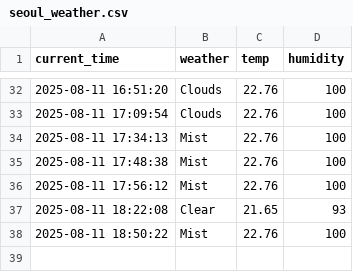
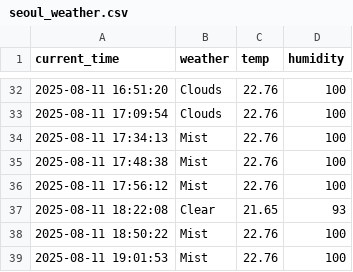
Before and after one commit to J-HanRyang/Weather, a CSV file: seoul_weather.csv, drawn as a sheet; only a part is shown, gaps mark what is left out; the diff names each change by its address in the sheet, - before the commit and + after, or states it on an @@ line.

```diff
--- a/seoul_weather.csv
+++ b/seoul_weather.csv
+row 39: 2025-08-11 19:01:53 | Mist | 22.76 | 100
```
